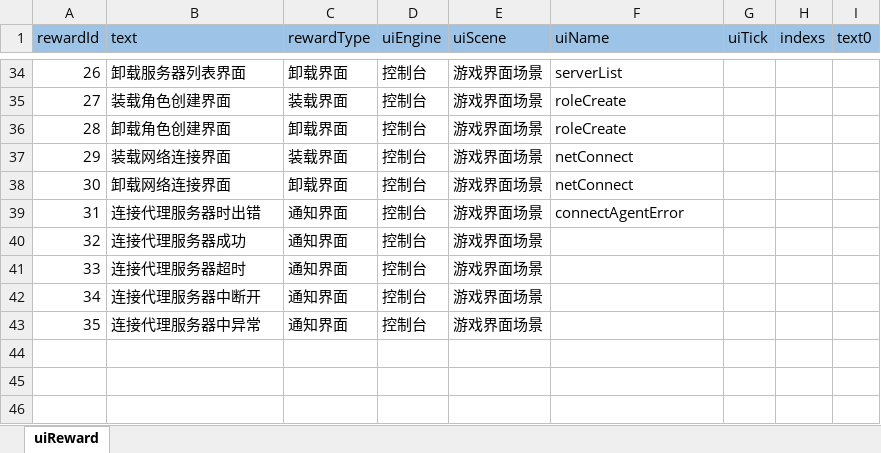
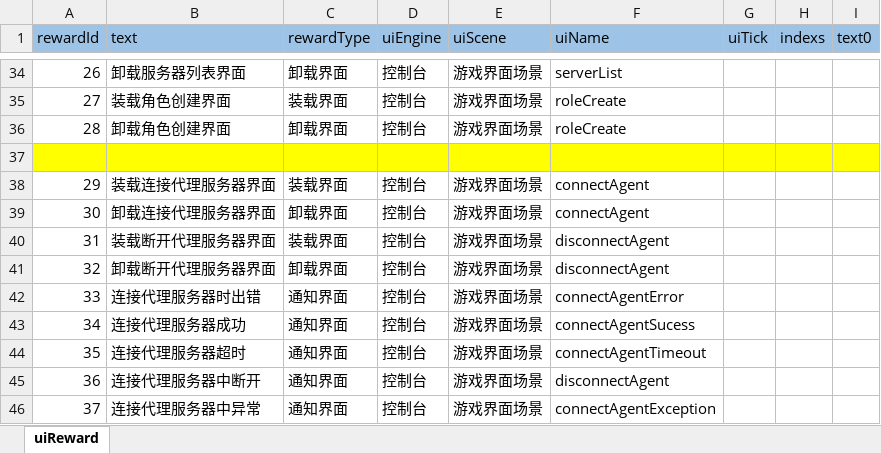
Before and after one commit to aiyou4love/resource, an Excel workbook: gameTb/client/table/界面系统.xlsx, sheet uiReward, drawn as a sheet; only a part is shown, gaps mark what is left out; values as stored, in another font and other column widths than the file's, no borders; addresses are those after the commit; the diff names each change by its address in the sheet, - before the commit and + after, or states it on an @@ line.

```diff
--- a/gameTb/client/table/界面系统.xlsx (sheet uiReward)
+++ b/gameTb/client/table/界面系统.xlsx (sheet uiReward)
+row 37: (empty)
-B38 (text): 装载网络连接界面
+B38 (text): 装载连接代理服务器界面
-F38:F39 (uiName): netConnect
+F38:F39 (uiName): connectAgent
-B39 (text): 卸载网络连接界面
+B39 (text): 卸载连接代理服务器界面
+row 40: 31 | 装载断开代理服务器界面 | 装载界面 | 控制台 | 游戏界面场景 | disconnectAgent
+row 41: 32 | 卸载断开代理服务器界面 | 卸载界面 | 控制台 | 游戏界面场景 | disconnectAgent
@@ column A (rewardId) renumbered from row 42 down @@
-F43 (uiName): (empty)
+F43 (uiName): connectAgentSucess
-F44 (uiName): (empty)
+F44 (uiName): connectAgentTimeout
-F45 (uiName): (empty)
+F45 (uiName): disconnectAgent
-F46 (uiName): (empty)
+F46 (uiName): connectAgentException
```
Also changed, not shown: gameTb/client/table/基础业务.xlsx, 12 other files.
